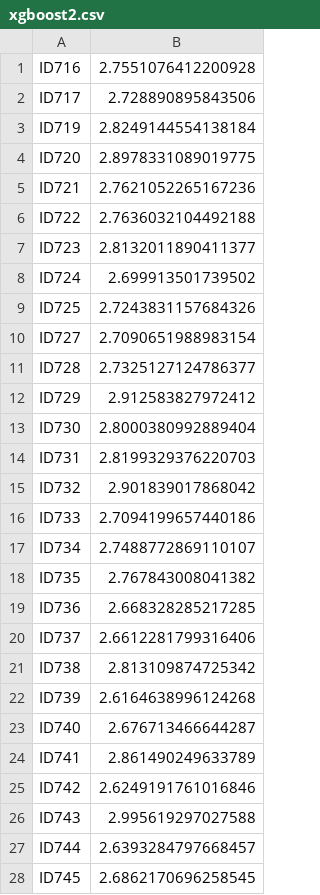
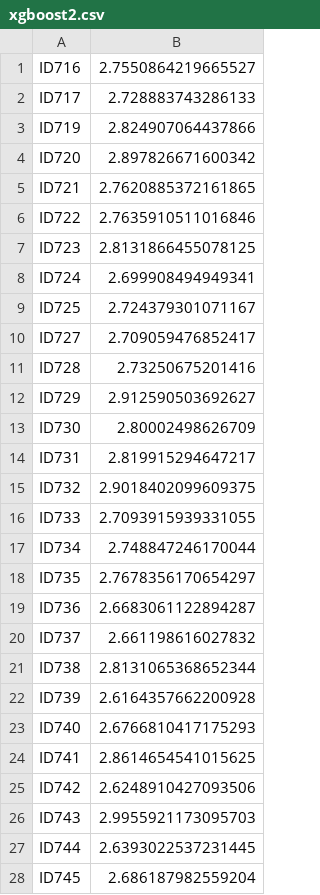
Before and after one commit to Maicius/IntelligentMachine, a CSV file: result/xgboost2.csv, drawn as a sheet; only a part is shown; the diff covers the shown part only.

```diff
--- a/result/xgboost2.csv
+++ b/result/xgboost2.csv
@@ -1,28 +1,28 @@
-ID716,2.7551076412200928
-ID717,2.728890895843506
-ID719,2.8249144554138184
-ID720,2.8978331089019775
-ID721,2.7621052265167236
-ID722,2.7636032104492188
-ID723,2.8132011890411377
-ID724,2.699913501739502
-ID725,2.7243831157684326
-ID727,2.7090651988983154
-ID728,2.7325127124786377
-ID729,2.912583827972412
-ID730,2.8000380992889404
-ID731,2.8199329376220703
-ID732,2.901839017868042
-ID733,2.7094199657440186
-ID734,2.7488772869110107
-ID735,2.767843008041382
-ID736,2.668328285217285
-ID737,2.6612281799316406
-ID738,2.813109874725342
-ID739,2.6164638996124268
-ID740,2.676713466644287
-ID741,2.861490249633789
-ID742,2.6249191761016846
-ID743,2.995619297027588
-ID744,2.6393284797668457
-ID745,2.6862170696258545
+ID716,2.7550864219665527
+ID717,2.728883743286133
+ID719,2.824907064437866
+ID720,2.897826671600342
+ID721,2.7620885372161865
+ID722,2.7635910511016846
+ID723,2.8131866455078125
+ID724,2.699908494949341
+ID725,2.724379301071167
+ID727,2.709059476852417
+ID728,2.73250675201416
+ID729,2.912590503692627
+ID730,2.80002498626709
+ID731,2.819915294647217
+ID732,2.9018402099609375
+ID733,2.7093915939331055
+ID734,2.748847246170044
+ID735,2.7678356170654297
+ID736,2.6683061122894287
+ID737,2.661198616027832
+ID738,2.8131065368652344
+ID739,2.6164357662200928
+ID740,2.6766810417175293
+ID741,2.8614654541015625
+ID742,2.6248910427093506
+ID743,2.9955921173095703
+ID744,2.6393022537231445
+ID745,2.686187982559204
```
Also changed, not shown: 72 edited cells elsewhere in this file.
